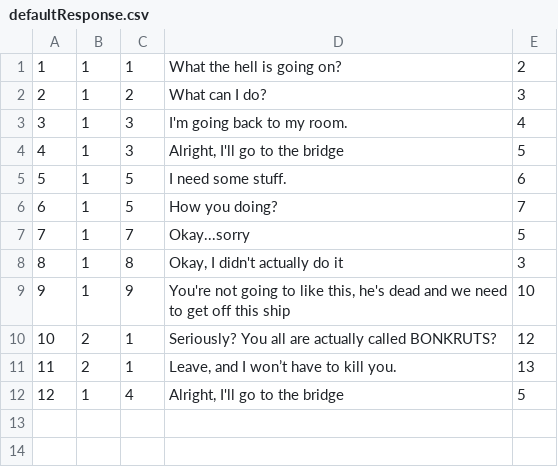
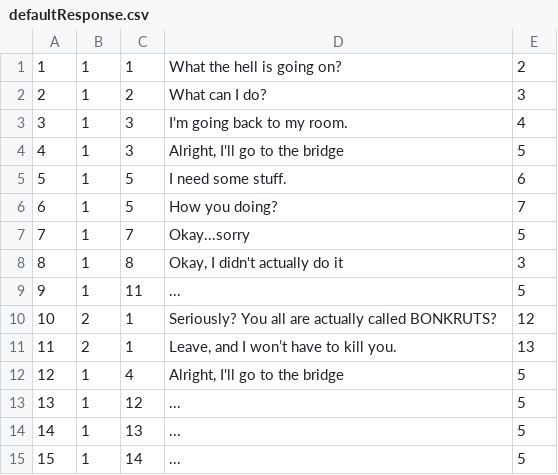
Before and after one commit to kjacoby3/CS320Sp22-bussiere-jacoby-nall, a CSV file: TBAG_Project/src/cs320/TBAG/database/res/defaultResponse.csv, drawn as a sheet.

```diff
--- a/TBAG_Project/src/cs320/TBAG/database/res/defaultResponse.csv
+++ b/TBAG_Project/src/cs320/TBAG/database/res/defaultResponse.csv
@@ -8,3 +8,3 @@
 8|1|8|Okay, I didn't actually do it|3
-9|1|9|You're not going to like this, he's dead and we need to get off this ship|10
+9|1|11|...|5
 10|2|1|Seriously? You all are actually called BONKRUTS?|12
@@ -12 +12,4 @@
 12|1|4|Alright, I'll go to the bridge|5
+13|1|12|...|5
+14|1|13|...|5
+15|1|14|...|5
```
Also changed, not shown: TBAG_Project/src/cs320/TBAG/database/res/conversationNode.csv, 2 other files.
